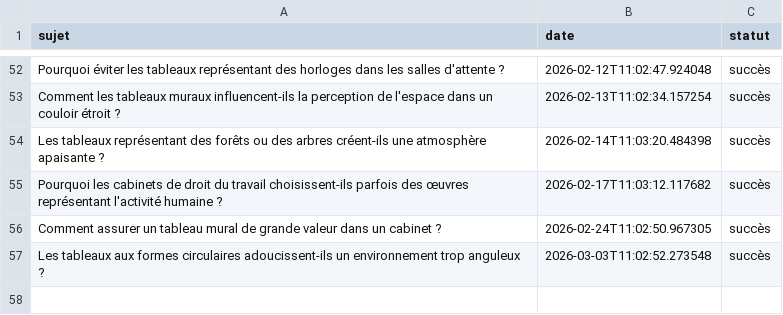
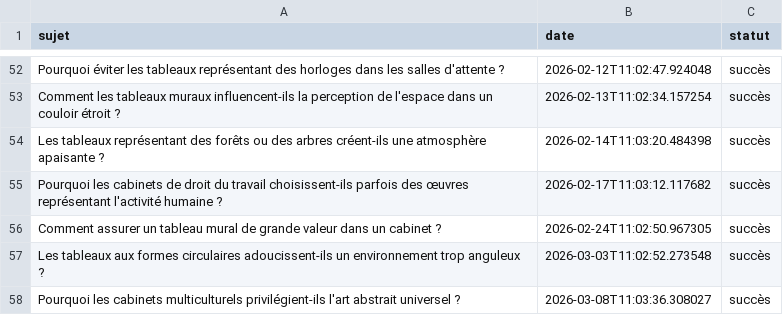
Before and after one commit to Metalosmose21/Cabinet-avocat-3-, a CSV file: sujets_traites.csv, drawn as a sheet; only a part is shown, gaps mark what is left out.

```diff
--- a/sujets_traites.csv
+++ b/sujets_traites.csv
@@ -57 +57,2 @@ Comment assurer un tableau mural de grande valeur dans un cabinet ?,2026-02-24T1
 Les tableaux aux formes circulaires adoucissent-ils un environnement trop anguleux ?,2026-03-03T11:02:52.273548,succès
+Pourquoi les cabinets multiculturels privilégient-ils l'art abstrait universel ?,2026-03-08T11:03:36.308027,succès
```
Also changed, not shown: sujets.csv.
